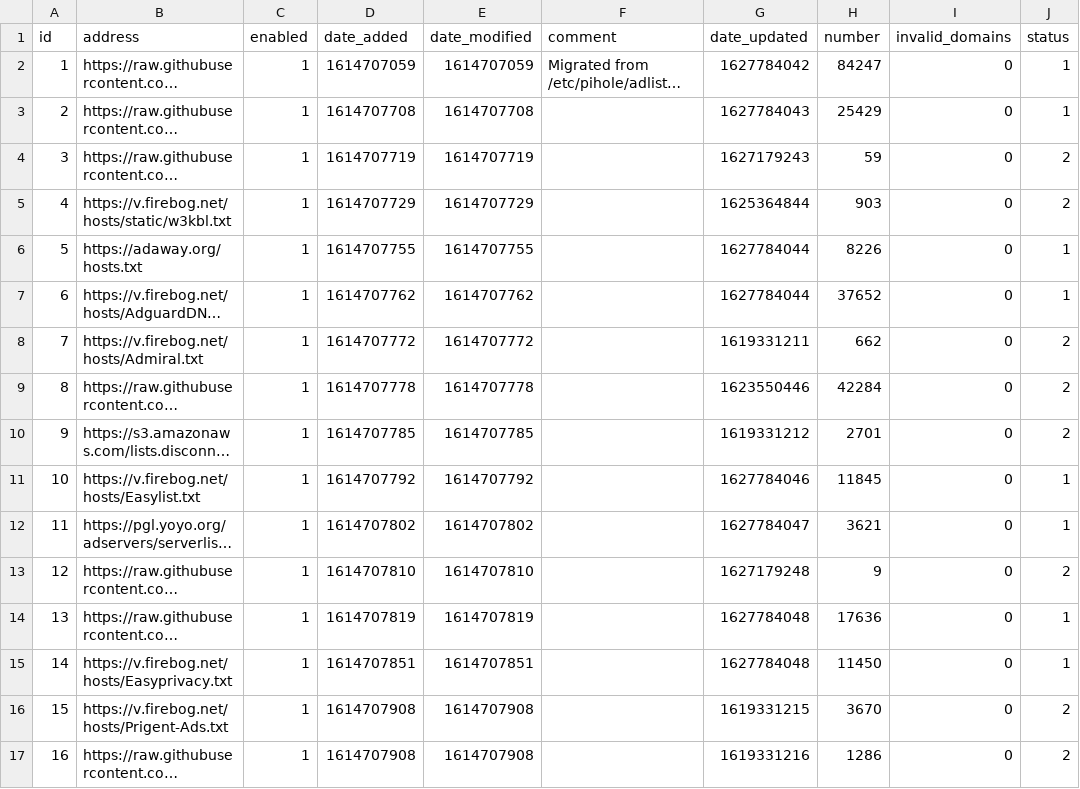
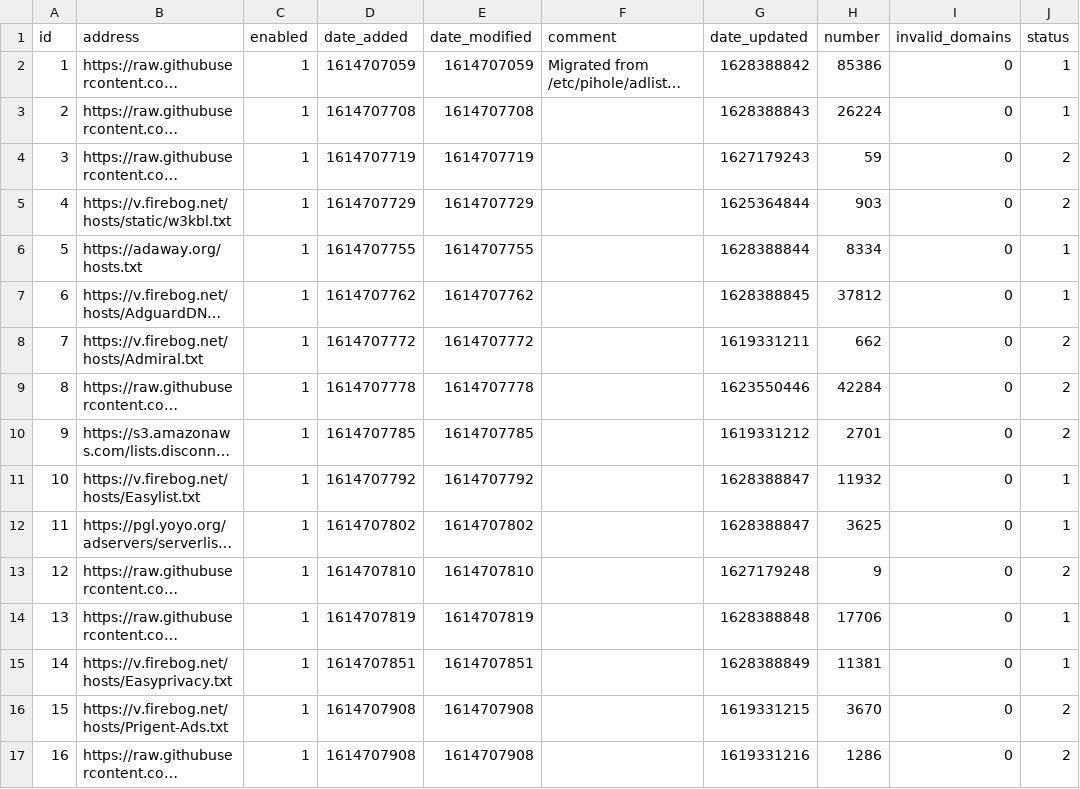
Before and after one commit to bookish1303/my-pihole-lists, a CSV file: adlist.csv, drawn as a sheet; only a part is shown; long unchanged cells end in …; the diff covers the shown part only; the diff names each change by its address in the sheet, - before the commit and + after, or states it on an @@ line.

Commit message:
Updated August  8, 2021  7:00am

```diff
--- a/adlist.csv
+++ b/adlist.csv
-G2 (date_updated): 1627784042
+G2 (date_updated): 1628388842
-H2 (number): 84247
+H2 (number): 85386
-G3 (date_updated): 1627784043
+G3 (date_updated): 1628388843
-H3 (number): 25429
+H3 (number): 26224
-G6 (date_updated): 1627784044
+G6 (date_updated): 1628388844
-H6 (number): 8226
+H6 (number): 8334
-G7 (date_updated): 1627784044
+G7 (date_updated): 1628388845
-H7 (number): 37652
+H7 (number): 37812
-G11 (date_updated): 1627784046
+G11 (date_updated): 1628388847
-H11 (number): 11845
+H11 (number): 11932
-G12 (date_updated): 1627784047
+G12 (date_updated): 1628388847
-H12 (number): 3621
+H12 (number): 3625
-G14 (date_updated): 1627784048
+G14 (date_updated): 1628388848
-H14 (number): 17636
+H14 (number): 17706
-G15 (date_updated): 1627784048
+G15 (date_updated): 1628388849
-H15 (number): 11450
+H15 (number): 11381
```
Also changed, not shown: 9 edited cells elsewhere in this file.
